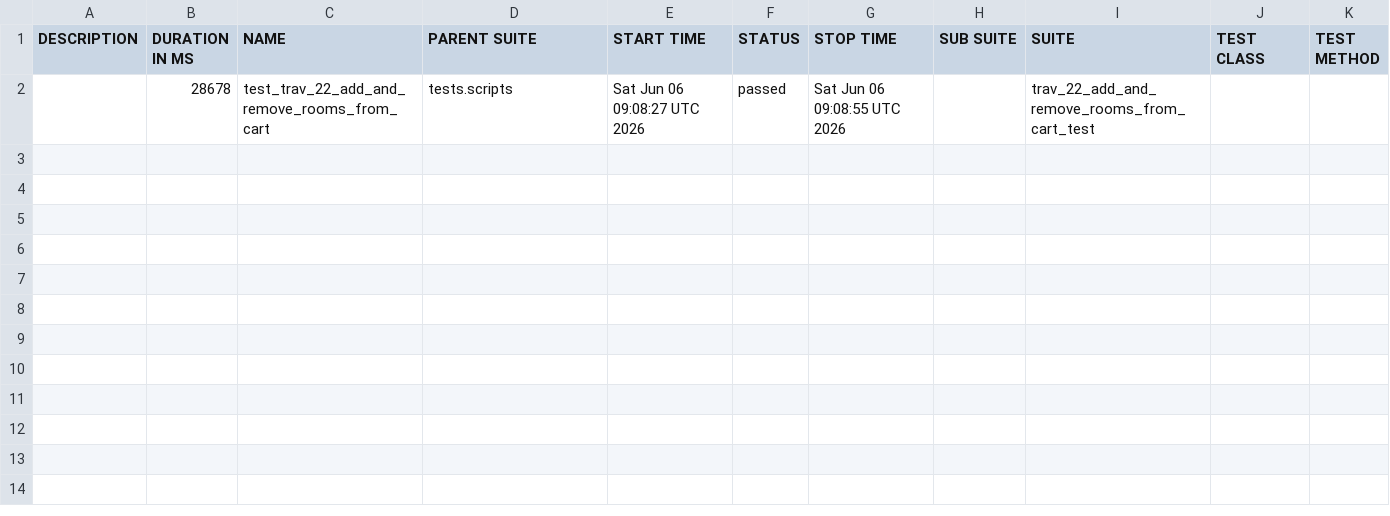
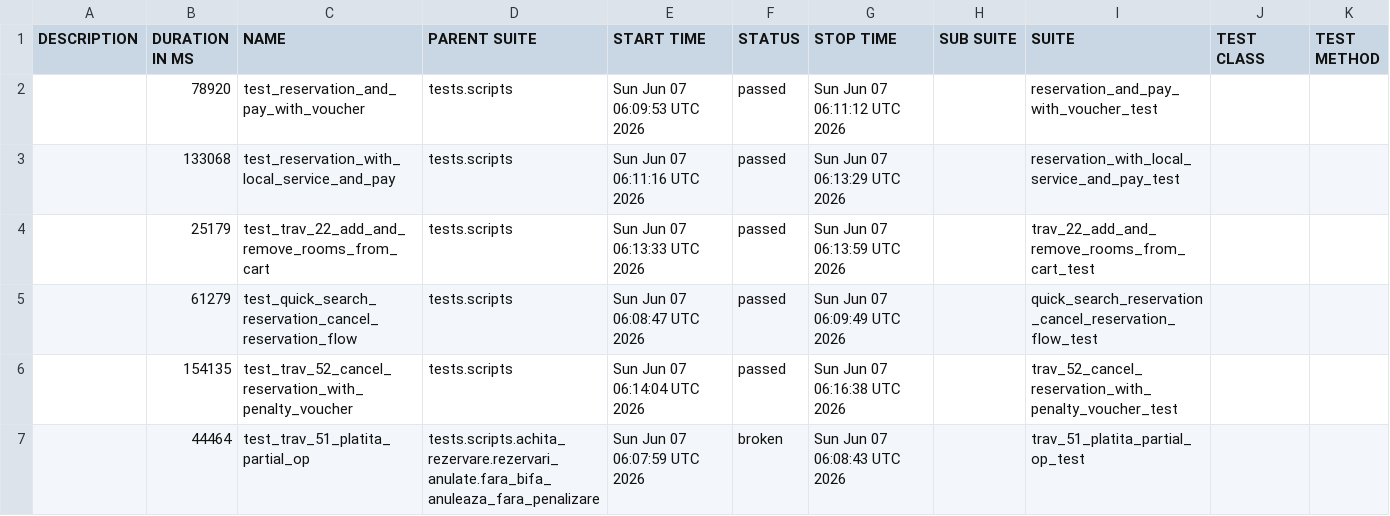
Before and after one commit to gabrielfilipwesrom/qa-reports, a CSV file: data/suites.csv, drawn as a sheet.

```diff
--- a/data/suites.csv
+++ b/data/suites.csv
@@ -1,2 +1,7 @@
 "DESCRIPTION","DURATION IN MS","NAME","PARENT SUITE","START TIME","STATUS","STOP TIME","SUB SUITE","SUITE","TEST CLASS","TEST METHOD"
-"","28678","test_trav_22_add_and_remove_rooms_from_cart","tests.scripts","Sat Jun 06 09:08:27 UTC 2026","passed","Sat Jun 06 09:08:55 UTC 2026","","trav_22_add_and_remove_rooms_from_cart_test","",""
+"","78920","test_reservation_and_pay_with_voucher","tests.scripts","Sun Jun 07 06:09:53 UTC 2026","passed","Sun Jun 07 06:11:12 UTC 2026","","reservation_and_pay_with_voucher_test","",""
+"","133068","test_reservation_with_local_service_and_pay","tests.scripts","Sun Jun 07 06:11:16 UTC 2026","passed","Sun Jun 07 06:13:29 UTC 2026","","reservation_with_local_service_and_pay_test","",""
+"","25179","test_trav_22_add_and_remove_rooms_from_cart","tests.scripts","Sun Jun 07 06:13:33 UTC 2026","passed","Sun Jun 07 06:13:59 UTC 2026","","trav_22_add_and_remove_rooms_from_cart_test","",""
+"","61279","test_quick_search_reservation_cancel_reservation_flow","tests.scripts","Sun Jun 07 06:08:47 UTC 2026","passed","Sun Jun 07 06:09:49 UTC 2026","","quick_search_reservation_cancel_reservation_flow_test","",""
+"","154135","test_trav_52_cancel_reservation_with_penalty_voucher","tests.scripts","Sun Jun 07 06:14:04 UTC 2026","passed","Sun Jun 07 06:16:38 UTC 2026","","trav_52_cancel_reservation_with_penalty_voucher_test","",""
+"","44464","test_trav_51_platita_partial_op","tests.scripts.achita_rezervare.rezervari_anulate.fara_bifa_anuleaza_fara_penalizare","Sun Jun 07 06:07:59 UTC 2026","broken","Sun Jun 07 06:08:43 UTC 2026","","trav_51_platita_partial_op_test","",""
```
Also changed, not shown: 36 other files.
